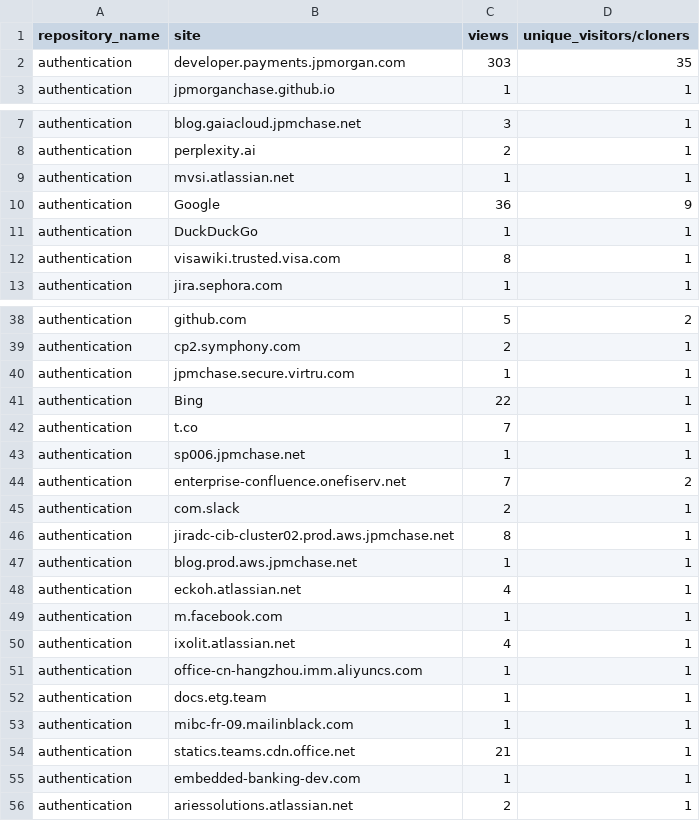
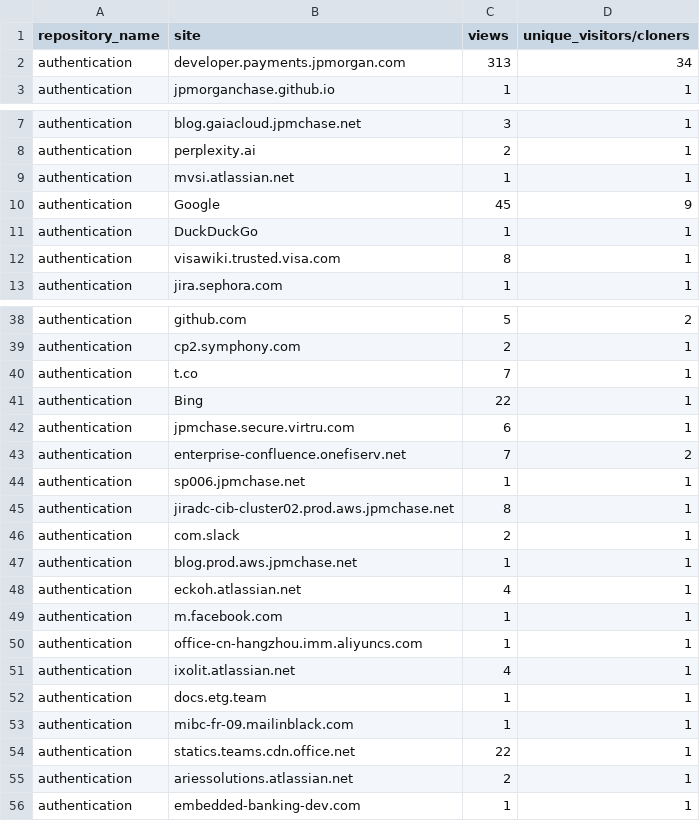
Before and after one commit to 2727-ctrl/authentication, a CSV file: metrics/referrer-stats.csv, drawn as a sheet; only a part is shown, gaps mark what is left out.

```diff
--- a/metrics/referrer-stats.csv
+++ b/metrics/referrer-stats.csv
@@ -1,3 +1,3 @@
 repository_name,site,views,unique_visitors/cloners
-authentication,developer.payments.jpmorgan.com,303,35
+authentication,developer.payments.jpmorgan.com,313,34
 authentication,jpmorganchase.github.io,1,1
@@ -9,3 +9,3 @@ authentication,perplexity.ai,2,1
 authentication,mvsi.atlassian.net,1,1
-authentication,Google,36,9
+authentication,Google,45,9
 authentication,DuckDuckGo,1,1
@@ -39,9 +39,9 @@ authentication,github.com,5,2
 authentication,cp2.symphony.com,2,1
-authentication,jpmchase.secure.virtru.com,1,1
+authentication,t.co,7,1
 authentication,Bing,22,1
-authentication,t.co,7,1
+authentication,jpmchase.secure.virtru.com,6,1
+authentication,enterprise-confluence.onefiserv.net,7,2
 authentication,sp006.jpmchase.net,1,1
-authentication,enterprise-confluence.onefiserv.net,7,2
+authentication,jiradc-cib-cluster02.prod.aws.jpmchase.net,8,1
 authentication,com.slack,2,1
-authentication,jiradc-cib-cluster02.prod.aws.jpmchase.net,8,1
 authentication,blog.prod.aws.jpmchase.net,1,1
@@ -49,8 +49,8 @@ authentication,eckoh.atlassian.net,4,1
 authentication,m.facebook.com,1,1
+authentication,office-cn-hangzhou.imm.aliyuncs.com,1,1
 authentication,ixolit.atlassian.net,4,1
-authentication,office-cn-hangzhou.imm.aliyuncs.com,1,1
 authentication,docs.etg.team,1,1
 authentication,mibc-fr-09.mailinblack.com,1,1
-authentication,statics.teams.cdn.office.net,21,1
+authentication,statics.teams.cdn.office.net,22,1
+authentication,ariessolutions.atlassian.net,2,1
 authentication,embedded-banking-dev.com,1,1
-authentication,ariessolutions.atlassian.net,2,1
```
Also changed, not shown: metrics/clone-stats-sorted.csv, metrics/clone-stats.csv, 3 other files.
